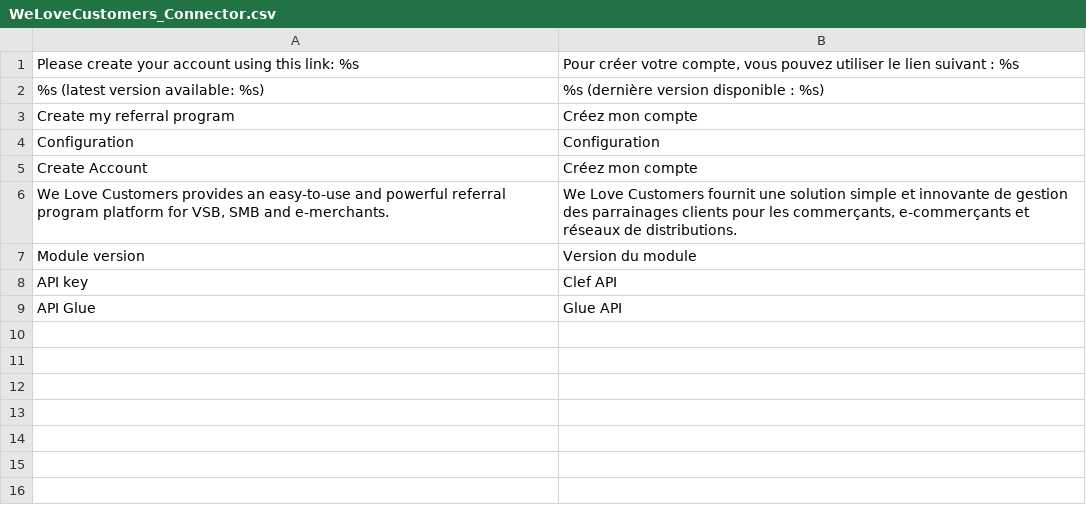
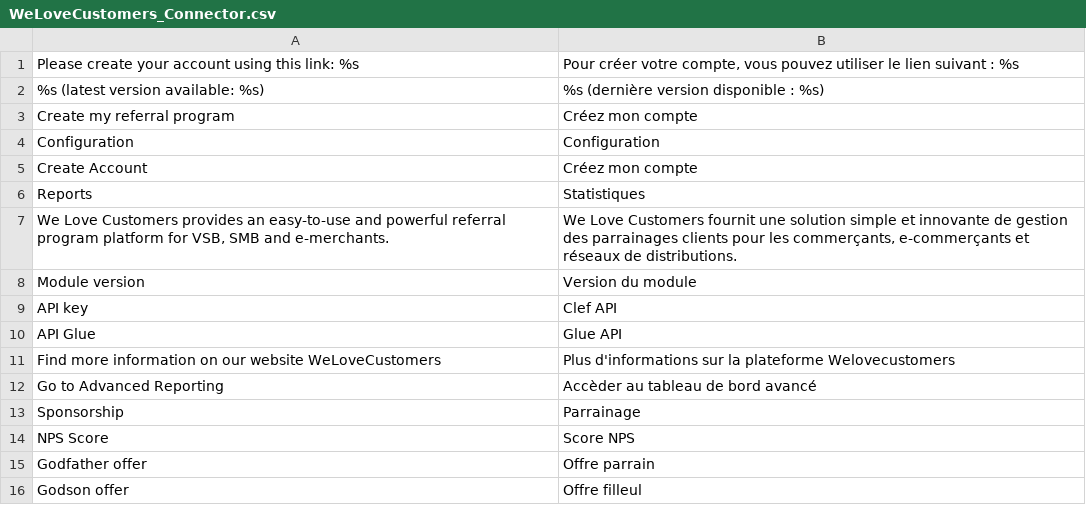
Before and after one commit to welovecustomers/connector.magento1, a CSV file: app/locale/fr_FR/WeLoveCustomers_Connector.csv, drawn as a sheet.

Commit message:
Translations

```diff
--- a/app/locale/fr_FR/WeLoveCustomers_Connector.csv
+++ b/app/locale/fr_FR/WeLoveCustomers_Connector.csv
@@ -5,2 +5,3 @@
 "Create Account","Créez mon compte"
+"Reports","Statistiques"
 "We Love Customers provides an easy-to-use and powerful referral program platform for VSB, SMB and e-merchants.","We Love Customers fournit une solution simple et innovante de gestion des parrainages clients pour les commerçants, e-commerçants et réseaux de distributions."
@@ -9 +10,7 @@
 "API Glue","Glue API"
+"Find more information on our website WeLoveCustomers","Plus d'informations sur la plateforme Welovecustomers"
+"Go to Advanced Reporting", "Accèder au tableau de bord avancé"
+"Sponsorship", "Parrainage"
+"NPS Score", "Score NPS"
+"Godfather offer", "Offre parrain"
+"Godson offer", "Offre filleul"
```
